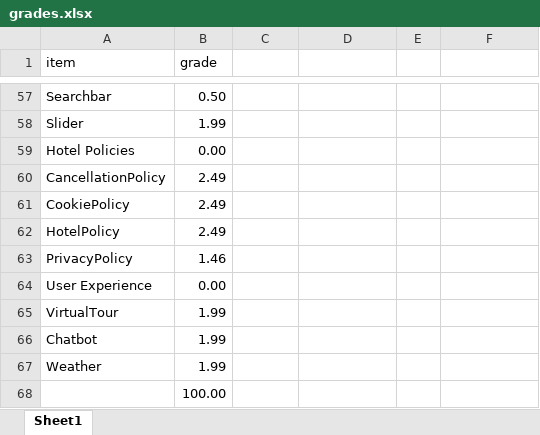
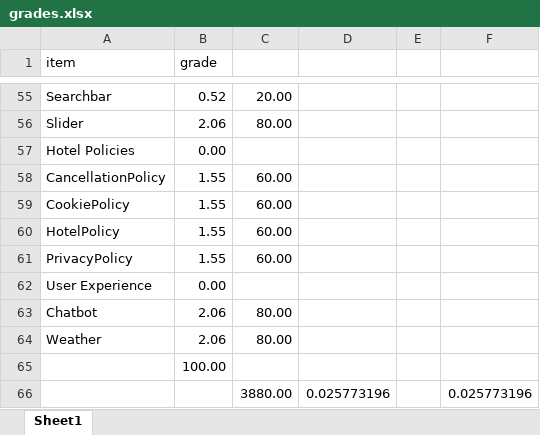
Before and after one commit to irem-dagdeviren/CS402_FinalProject, an Excel workbook: grades.xlsx, sheet Sheet1, drawn as a sheet; only a part is shown, gaps mark what is left out; values as stored, in another font and other column widths than the file's, no cell formats; removed rows and columns are numbered as before the commit, all else as after; the diff covers the shown part only; the diff names each change by its address in the sheet, - before the commit and + after, or states it on an @@ line.

```diff
--- a/grades.xlsx (sheet Sheet1)
+++ b/grades.xlsx (sheet Sheet1)
-B55 (grade): 0.50
+B55 (grade): 0.52
-C55: (empty)
+C55: 20.00
-B56 (grade): 1.99
+B56 (grade): 2.06
-C56: (empty)
+C56: 80.00
-B58:B60 (grade): 2.49
+B58:B60 (grade): 1.55
-C58:C61: (empty)
+C58:C61: 60.00
-B61 (grade): 1.46
+B61 (grade): 1.55
-row 65: VirtualTour | 1.99
-B63:B64 (grade): 1.99
+B63:B64 (grade): 2.06
-C63:C64: (empty)
+C63:C64: 80.00
+row 66:  |  | 3880.00 | 0.025773196 |  | 0.025773196
```
Also changed, not shown: 2 removed rows and 76 edited cells elsewhere in this sheet, cell formats, formulas that keep their value, 8 other files.
